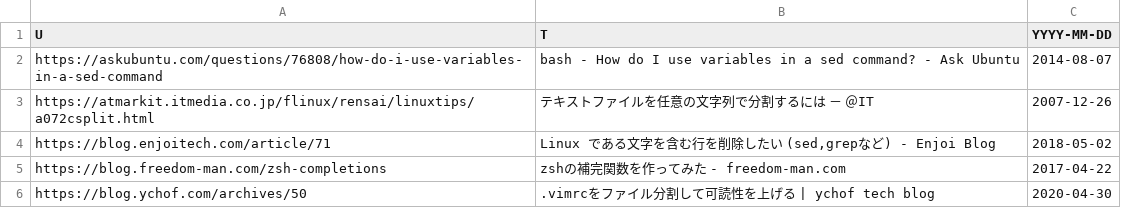
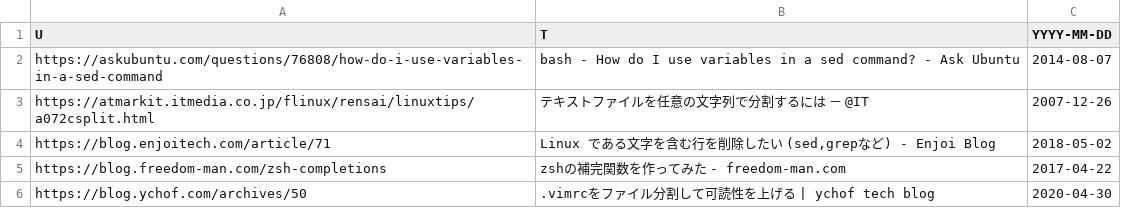
Before and after one commit to nyanters/dotfiles, a TSV file: ref/ref.tsv, drawn as a sheet; only a part is shown.

```diff
--- a/ref/ref.tsv
+++ b/ref/ref.tsv
@@ -2,3 +2,3 @@ U	T	YYYY-MM-DD
 https://askubuntu.com/questions/76808/how-do-i-use-variables-in-a-sed-command	bash - How do I use variables in a sed command? - Ask Ubuntu	2014-08-07
-https://atmarkit.itmedia.co.jp/flinux/rensai/linuxtips/a072csplit.html	テキストファイルを任意の文字列で分割するには － ＠IT	2007-12-26
+https://atmarkit.itmedia.co.jp/flinux/rensai/linuxtips/a072csplit.html	テキストファイルを任意の文字列で分割するには － @IT	2007-12-26
 https://blog.enjoitech.com/article/71	Linux である文字を含む行を削除したい (sed,grepなど) - Enjoi Blog	2018-05-02
```
Also changed, not shown: 6 other files.
